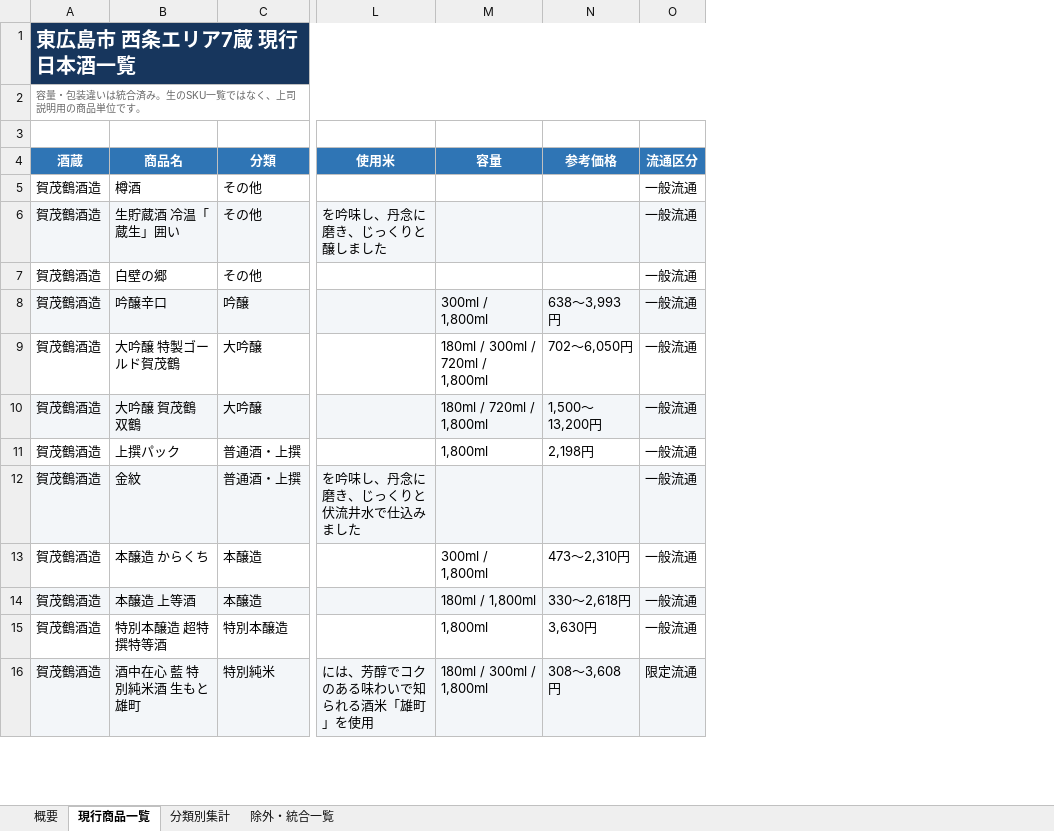
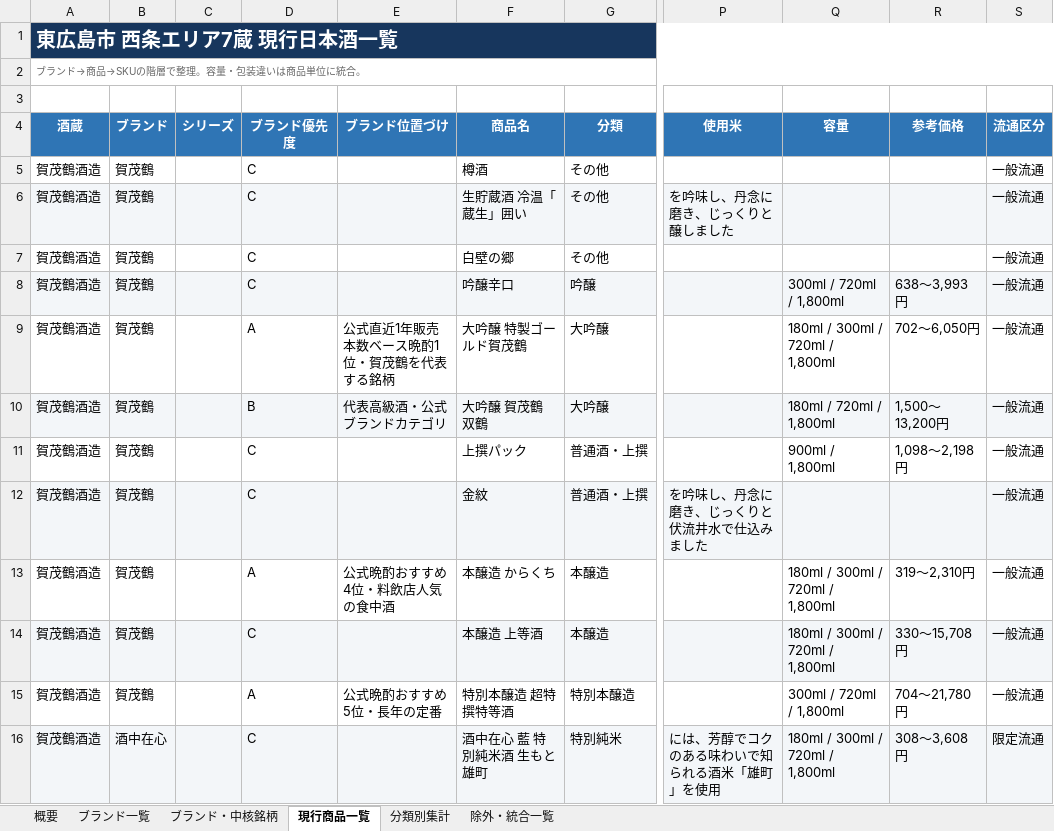
Before and after one commit to uniunigoduni/sake-saijo-db, an Excel workbook: 東広島市_西条エリア7蔵_現行日本酒一覧.xlsx, sheet 現行商品一覧, drawn as a sheet; only a part is shown, gaps mark what is left out; values as stored, in another font and other column widths than the file's, no borders; table styles not drawn; addresses are those after the commit; the diff covers the shown part only; the diff names each change by its address in the sheet, - before the commit and + after, or states it on an @@ line.

```diff
--- a/東広島市_西条エリア7蔵_現行日本酒一覧.xlsx (sheet 現行商品一覧)
+++ b/東広島市_西条エリア7蔵_現行日本酒一覧.xlsx (sheet 現行商品一覧)
+sheet tab: ブランド一覧
+sheet tab: ブランド・中核銘柄
+column B (ブランド), rows 5-16: 賀茂鶴 | 賀茂鶴 | 賀茂鶴 | 賀茂鶴 | 賀茂鶴 | 賀茂鶴 | 賀茂鶴 | 賀茂鶴 | 賀茂鶴 | 賀茂鶴 | 賀茂鶴 | 酒中在心
+column C (シリーズ), empty
+column D (ブランド優先度), rows 5-16: C | C | C | C | A | B | C | C | A | C | A | C
+column E (ブランド位置づけ), rows 9-15: 公式直近1年販売本数ベース晩酌1位・賀茂鶴を代表する銘柄 | 代表高級酒・公式ブランドカテゴリ |  |  | 公式晩酌おすすめ4位・料飲店人気の食中酒 |  | 公式晩酌おすすめ5位・長年の定番
-A2 (酒蔵): 容量・包装違いは統合済み。生のSKU一覧ではなく、上司説明用の商品単位です。
+A2 (酒蔵): ブランド→商品→SKUの階層で整理。容量・包装違いは商品単位に統合。
-Q8 (容量): 300ml / 1,800ml
+Q8 (容量): 300ml / 720ml / 1,800ml
-Q11 (容量): 1,800ml
+Q11 (容量): 900ml / 1,800ml
-R11 (参考価格): 2,198円
+R11 (参考価格): 1,098～2,198円
-Q13 (容量): 300ml / 1,800ml
+Q13 (容量): 180ml / 300ml / 720ml / 1,800ml
-R13 (参考価格): 473～2,310円
+R13 (参考価格): 319～2,310円
-Q14 (容量): 180ml / 1,800ml
+Q14 (容量): 180ml / 300ml / 720ml / 1,800ml
-R14 (参考価格): 330～2,618円
+R14 (参考価格): 330～15,708円
-Q15 (容量): 1,800ml
+Q15 (容量): 300ml / 720ml / 1,800ml
-R15 (参考価格): 3,630円
+R15 (参考価格): 704～21,780円
-Q16 (容量): 180ml / 300ml / 1,800ml
+Q16 (容量): 180ml / 300ml / 720ml / 1,800ml
```
Also changed, not shown: 1 added row and 67 edited cells elsewhere in this sheet, sheet 除外・統合一覧, 東広島市_安芸津・黒瀬エリア3蔵_主要日本酒一覧.xlsx, 東広島市_安芸津・黒瀬エリア3蔵_現行日本酒一覧.xlsx, 23 other files.
